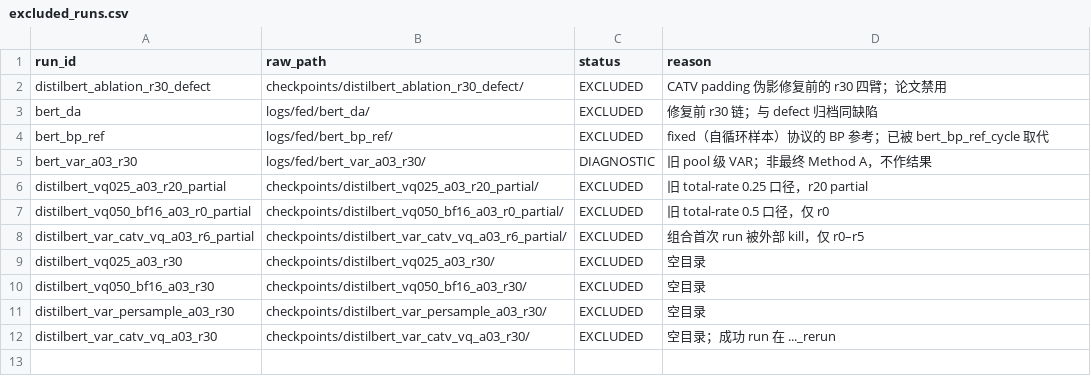
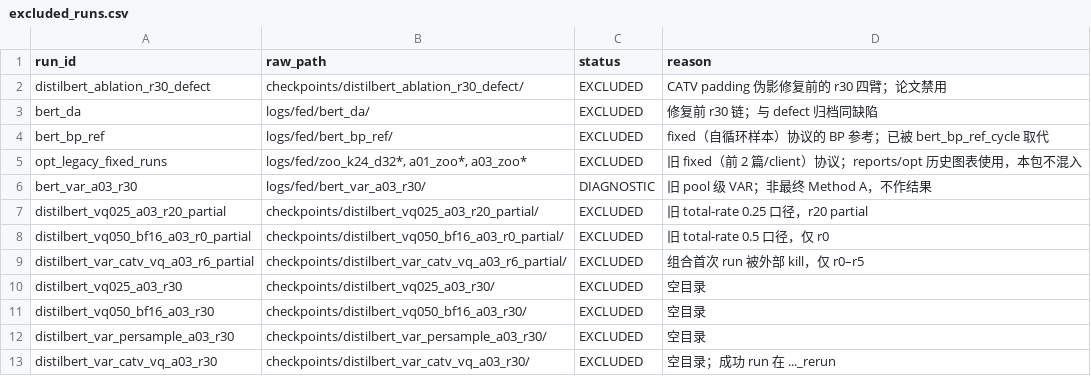
Before and after one commit to 2069661643/SMELL, a CSV file: reports/bert_and_other/data/excluded_runs.csv, drawn as a sheet.

```diff
--- a/reports/bert_and_other/data/excluded_runs.csv
+++ b/reports/bert_and_other/data/excluded_runs.csv
@@ -4,2 +4,3 @@ bert_da,logs/fed/bert_da/,EXCLUDED,修复前 r30 链；与 defect 归档同缺
 bert_bp_ref,logs/fed/bert_bp_ref/,EXCLUDED,fixed（自循环样本）协议的 BP 参考；已被 bert_bp_ref_cycle 取代
+opt_legacy_fixed_runs,"logs/fed/zoo_k24_d32*, a01_zoo*, a03_zoo*",EXCLUDED,旧 fixed（前 2 篇/client）协议；reports/opt 历史图表使用，本包不混入
 bert_var_a03_r30,logs/fed/bert_var_a03_r30/,DIAGNOSTIC,旧 pool 级 VAR；非最终 Method A，不作结果
```
Also changed, not shown: reports/bert_and_other/data/provenance.csv, 11 other files.
